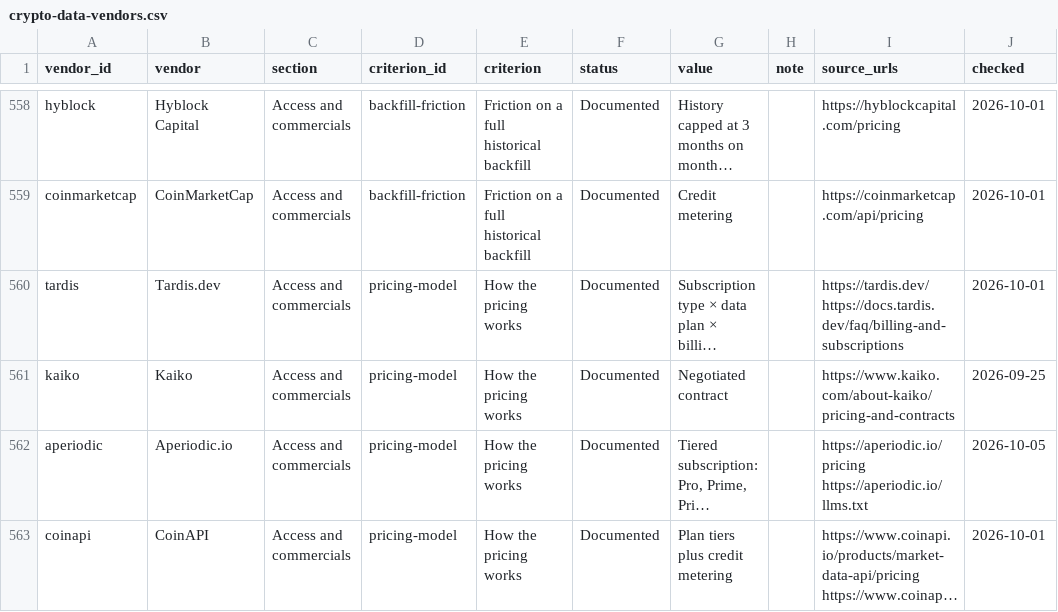
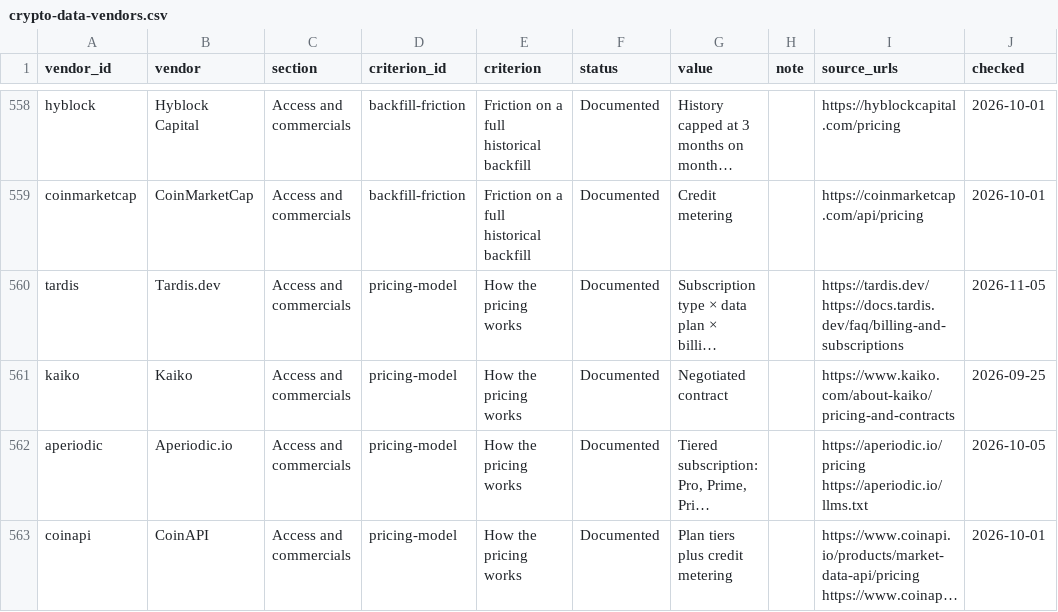
Before and after one commit to aperiodic-io/crypto-data-vendors, a CSV file: data/crypto-data-vendors.csv, drawn as a sheet; only a part is shown, gaps mark what is left out; long unchanged cells end in …; the diff covers the shown part only; the diff names each change by its address in the sheet, - before the commit and + after, or states it on an @@ line.

```diff
--- a/data/crypto-data-vendors.csv
+++ b/data/crypto-data-vendors.csv
-J560 (checked): 2026-10-01
+J560 (checked): 2026-11-05
```
Also changed, not shown: 26 edited cells elsewhere in this file, 1 other file.
